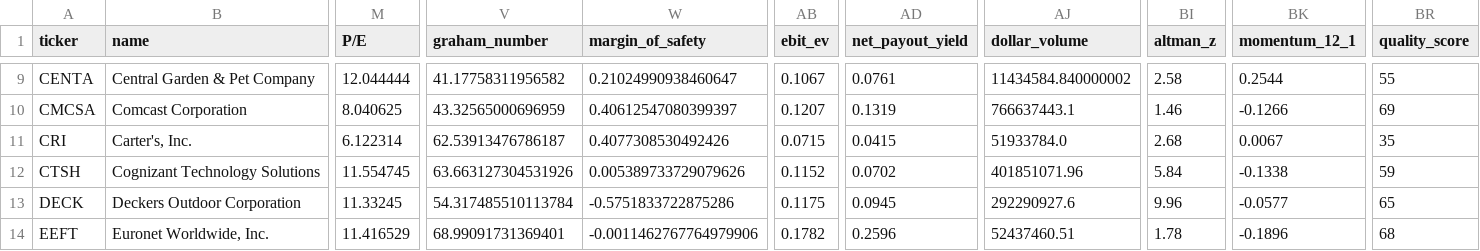
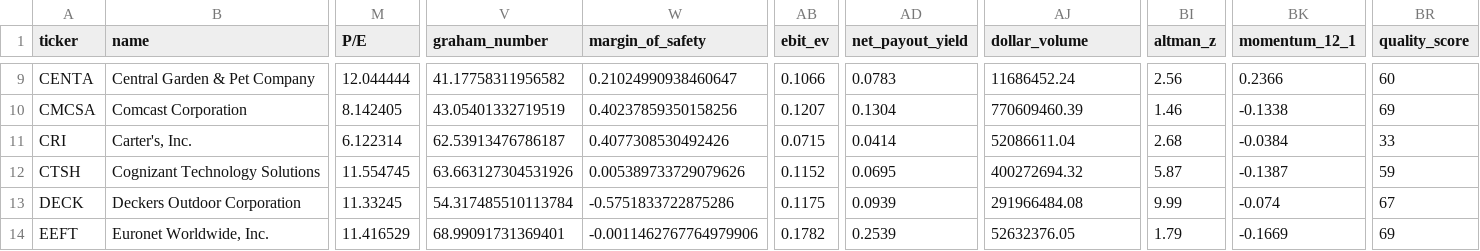
Before and after one commit to YosefAbramovitz/graham-daily, a CSV file: quality_results.csv, drawn as a sheet; only a part is shown, gaps mark what is left out; the diff covers the shown part only; the diff names each change by its address in the sheet, - before the commit and + after, or states it on an @@ line.

```diff
--- a/quality_results.csv
+++ b/quality_results.csv
-AB9 (ebit_ev): 0.1067
+AB9 (ebit_ev): 0.1066
-AD9 (net_payout_yield): 0.0761
+AD9 (net_payout_yield): 0.0783
-AJ9 (dollar_volume): 11434584.840000002
+AJ9 (dollar_volume): 11686452.24
-BI9 (altman_z): 2.58
+BI9 (altman_z): 2.56
-BK9 (momentum_12_1): 0.2544
+BK9 (momentum_12_1): 0.2366
-BR9 (quality_score): 55
+BR9 (quality_score): 60
-M10 (P/E): 8.040625
+M10 (P/E): 8.142405
-V10 (graham_number): 43.32565000696959
+V10 (graham_number): 43.05401332719519
-W10 (margin_of_safety): 0.40612547080399397
+W10 (margin_of_safety): 0.40237859350158256
-AD10 (net_payout_yield): 0.1319
+AD10 (net_payout_yield): 0.1304
-AJ10 (dollar_volume): 766637443.1
+AJ10 (dollar_volume): 770609460.39
-BK10 (momentum_12_1): -0.1266
+BK10 (momentum_12_1): -0.1338
-AD11 (net_payout_yield): 0.0415
+AD11 (net_payout_yield): 0.0414
-AJ11 (dollar_volume): 51933784.0
+AJ11 (dollar_volume): 52086611.04
-BK11 (momentum_12_1): 0.0067
+BK11 (momentum_12_1): -0.0384
-BR11 (quality_score): 35
+BR11 (quality_score): 33
-AD12 (net_payout_yield): 0.0702
+AD12 (net_payout_yield): 0.0695
-AJ12 (dollar_volume): 401851071.96
+AJ12 (dollar_volume): 400272694.32
-BI12 (altman_z): 5.84
+BI12 (altman_z): 5.87
-BK12 (momentum_12_1): -0.1338
+BK12 (momentum_12_1): -0.1387
-AD13 (net_payout_yield): 0.0945
+AD13 (net_payout_yield): 0.0939
-AJ13 (dollar_volume): 292290927.6
+AJ13 (dollar_volume): 291966484.08
-BI13 (altman_z): 9.96
+BI13 (altman_z): 9.99
-BK13 (momentum_12_1): -0.0577
+BK13 (momentum_12_1): -0.074
-BR13 (quality_score): 65
+BR13 (quality_score): 67
-AD14 (net_payout_yield): 0.2596
+AD14 (net_payout_yield): 0.2539
-AJ14 (dollar_volume): 52437460.51
+AJ14 (dollar_volume): 52632376.05
-BI14 (altman_z): 1.78
+BI14 (altman_z): 1.79
-BK14 (momentum_12_1): -0.1896
+BK14 (momentum_12_1): -0.1669
-BR14 (quality_score): 68
+BR14 (quality_score): 69
```
Also changed, not shown: 151 edited cells elsewhere in this file, tech_results.csv, 1 other file.
